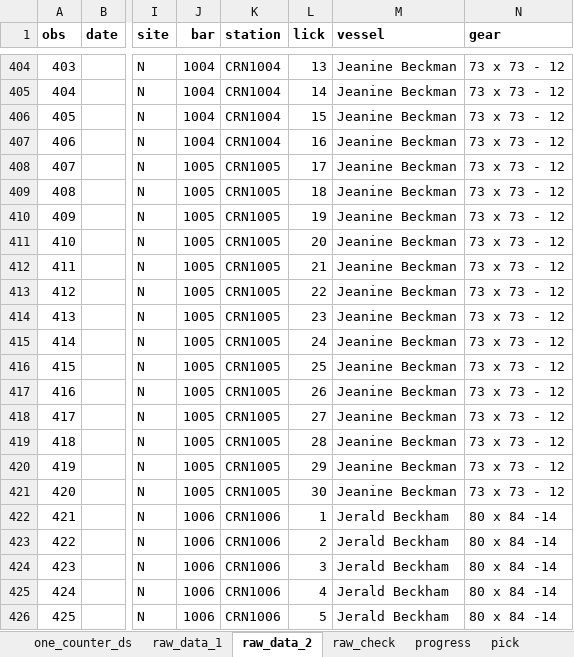
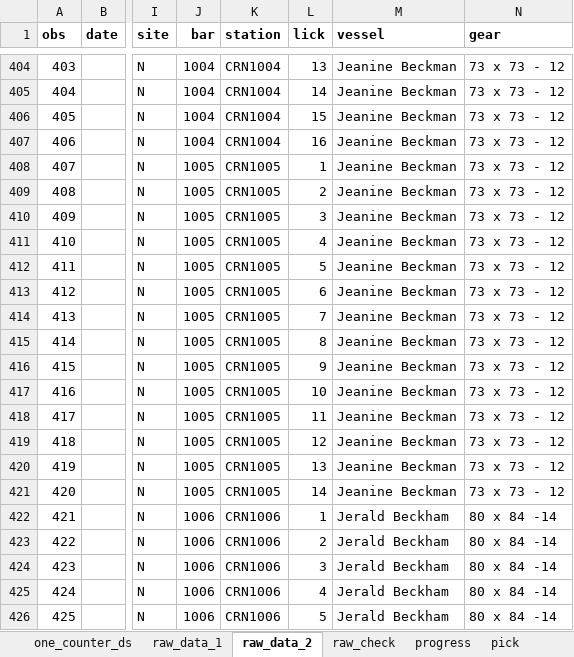
Before and after one commit to LCRoysterproject/oys_bb_subtidal_summary, an Excel workbook: data/2020_2021_subtidal_packet_bp_be.xlsx, sheet raw_data_2, drawn as a sheet; only a part is shown, gaps mark what is left out; values as stored, in another font and other column widths than the file's, no borders; the diff covers the shown part only; the diff names each change by its address in the sheet, - before the commit and + after, or states it on an @@ line.

Commit message:
updating to correct the licks that did not reset when the boat moved

```diff
--- a/data/2020_2021_subtidal_packet_bp_be.xlsx (sheet raw_data_2)
+++ b/data/2020_2021_subtidal_packet_bp_be.xlsx (sheet raw_data_2)
-L408 (lick): 17
+L408 (lick): 1
-L409 (lick): 18
+L409 (lick): 2
-L410 (lick): 19
+L410 (lick): 3
-L411 (lick): 20
+L411 (lick): 4
-L412 (lick): 21
+L412 (lick): 5
-L413 (lick): 22
+L413 (lick): 6
-L414 (lick): 23
+L414 (lick): 7
-L415 (lick): 24
+L415 (lick): 8
-L416 (lick): 25
+L416 (lick): 9
-L417 (lick): 26
+L417 (lick): 10
-L418 (lick): 27
+L418 (lick): 11
-L419 (lick): 28
+L419 (lick): 12
-L420 (lick): 29
+L420 (lick): 13
-L421 (lick): 30
+L421 (lick): 14
```
Also changed, not shown: 31 edited cells elsewhere in this sheet, sheet raw_data_1, 1 other file.
